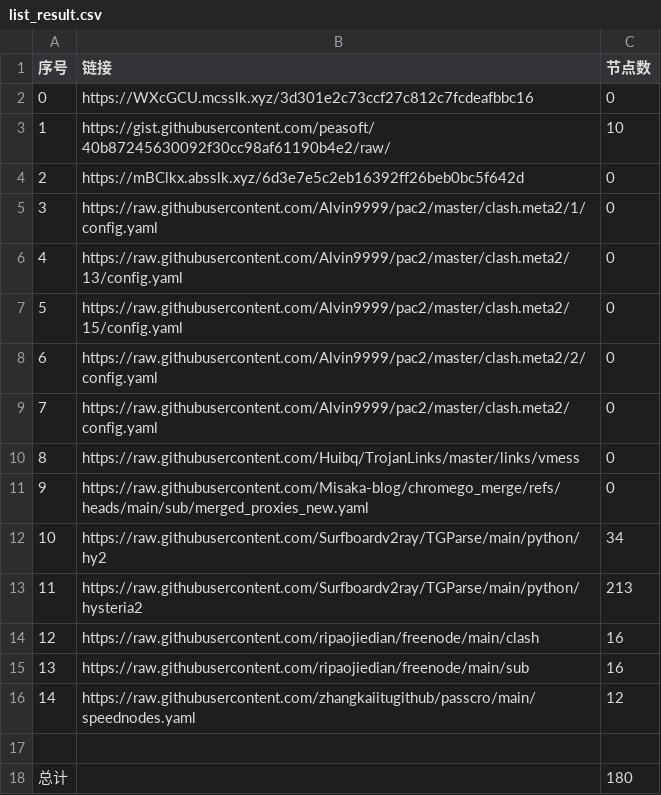
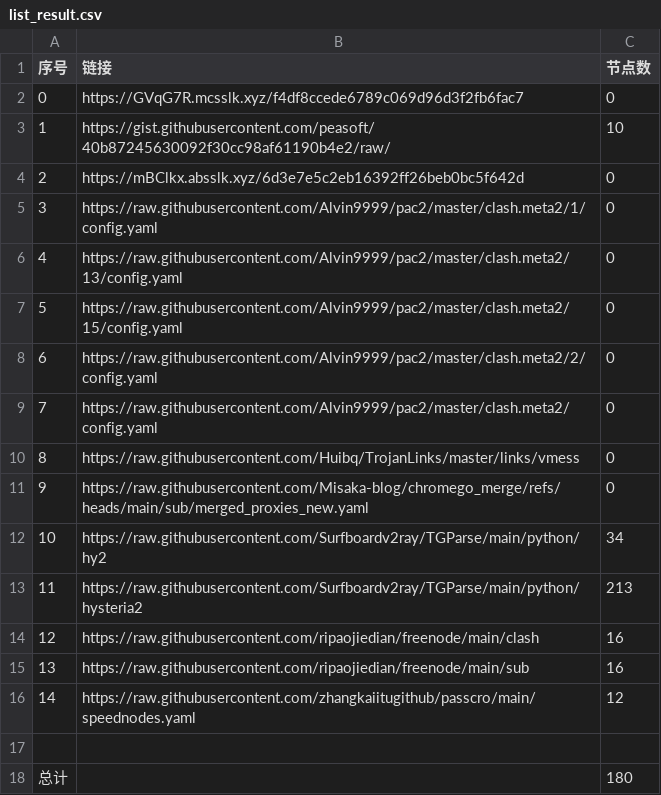
Before and after one commit to yxxyun/NoMoreWalls, a CSV file: list_result.csv, drawn as a sheet.

```diff
--- a/list_result.csv
+++ b/list_result.csv
@@ -1,3 +1,3 @@
 序号,链接,节点数
-0,https://WXcGCU.mcsslk.xyz/3d301e2c73ccf27c812c7fcdeafbbc16,0
+0,https://GVqG7R.mcsslk.xyz/f4df8ccede6789c069d96d3f2fb6fac7,0
 1,https://gist.githubusercontent.com/peasoft/40b87245630092f30cc98af61190b4e2/raw/,10
```
Also changed, not shown: 3 other files.
